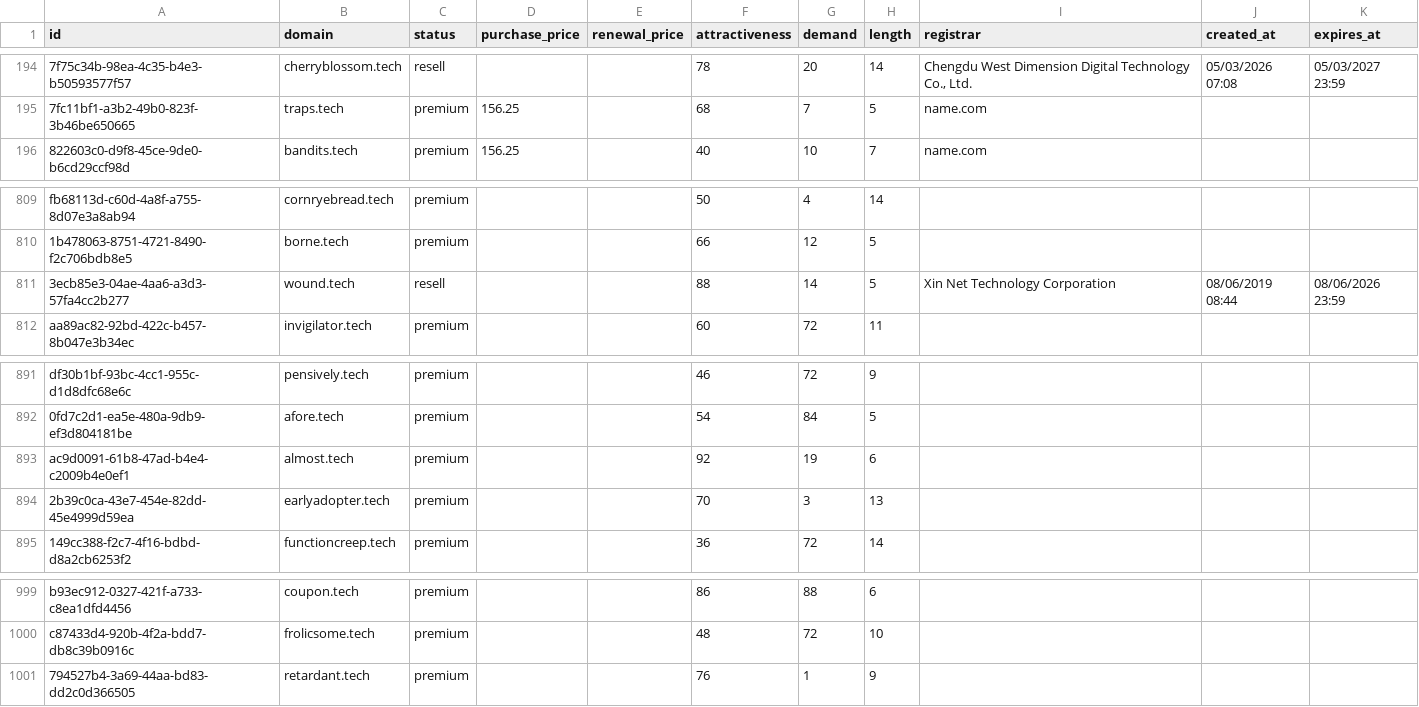
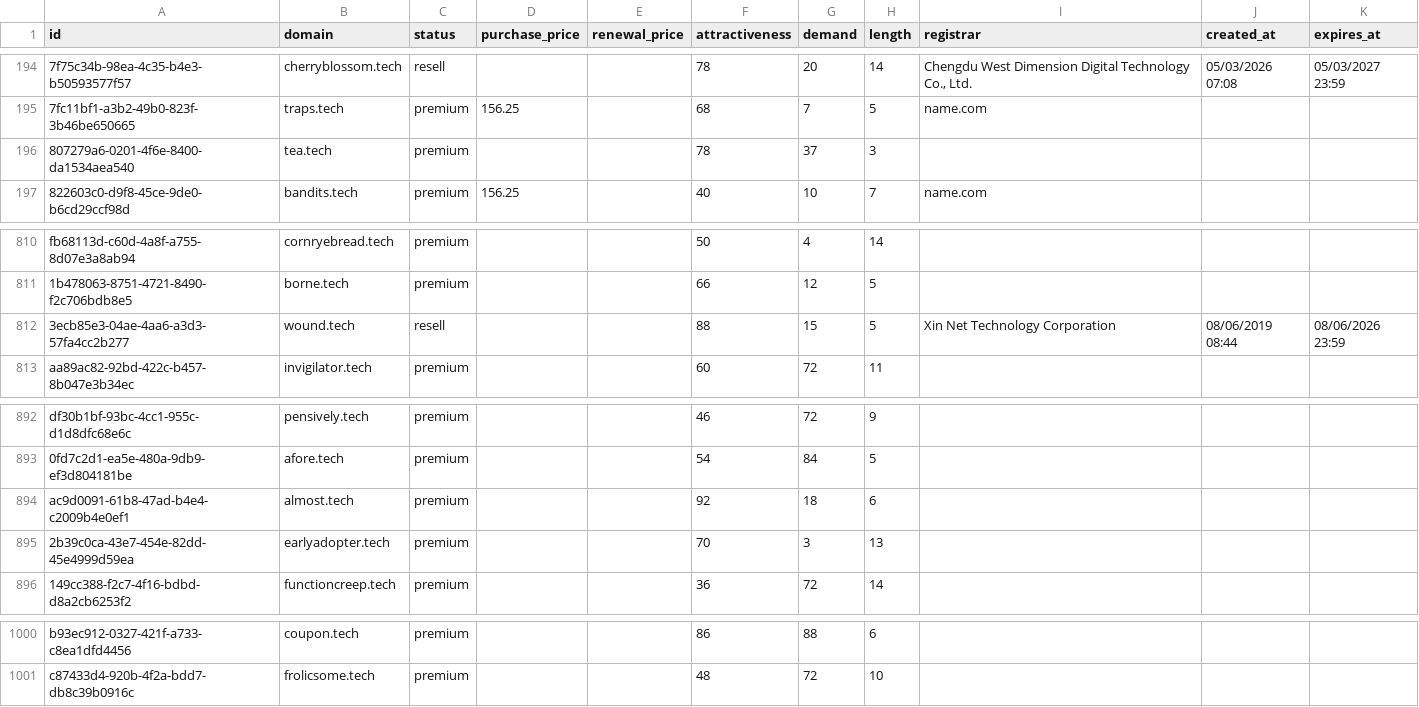
Before and after one commit to UniqueDomains/tech-oneword-domains, a CSV file: tech.csv, drawn as a sheet; only a part is shown, gaps mark what is left out.

Commit message:
Domains update

```diff
--- a/tech.csv
+++ b/tech.csv
@@ -195,2 +195,3 @@ id,domain,status,purchase_price,renewal_price,attractiveness,demand,length,regis
 7fc11bf1-a3b2-49b0-823f-3b46be650665,traps.tech,premium,156.25,,68,7,5,name.com,,
+807279a6-0201-4f6e-8400-da1534aea540,tea.tech,premium,,,78,37,3,,,
 822603c0-d9f8-45ce-9de0-b6cd29ccf98d,bandits.tech,premium,156.25,,40,10,7,name.com,,
@@ -810,3 +811,3 @@ fb68113d-c60d-4a8f-a755-8d07e3a8ab94,cornryebread.tech,premium,,,50,4,14,,,
 1b478063-8751-4721-8490-f2c706bdb8e5,borne.tech,premium,,,66,12,5,,,
-3ecb85e3-04ae-4aa6-a3d3-57fa4cc2b277,wound.tech,resell,,,88,14,5,Xin Net Technology Corporation,08/06/2019 08:44,08/06/2026 23:59
+3ecb85e3-04ae-4aa6-a3d3-57fa4cc2b277,wound.tech,resell,,,88,15,5,Xin Net Technology Corporation,08/06/2019 08:44,08/06/2026 23:59
 aa89ac82-92bd-422c-b457-8b047e3b34ec,invigilator.tech,premium,,,60,72,11,,,
@@ -892,3 +893,3 @@ df30b1bf-93bc-4cc1-955c-d1d8dfc68e6c,pensively.tech,premium,,,46,72,9,,,
 0fd7c2d1-ea5e-480a-9db9-ef3d804181be,afore.tech,premium,,,54,84,5,,,
-ac9d0091-61b8-47ad-b4e4-c2009b4e0ef1,almost.tech,premium,,,92,19,6,,,
+ac9d0091-61b8-47ad-b4e4-c2009b4e0ef1,almost.tech,premium,,,92,18,6,,,
 2b39c0ca-43e7-454e-82dd-45e4999d59ea,earlyadopter.tech,premium,,,70,3,13,,,
@@ -1000,2 +1001 @@ b93ec912-0327-421f-a733-c8ea1dfd4456,coupon.tech,premium,,,86,88,6,,,
 c87433d4-920b-4f2a-bdd7-db8c39b0916c,frolicsome.tech,premium,,,48,72,10,,,
-794527b4-3a69-44aa-bd83-dd2c0d366505,retardant.tech,premium,,,76,1,9,,,
```
Also changed, not shown: 4 other files.
